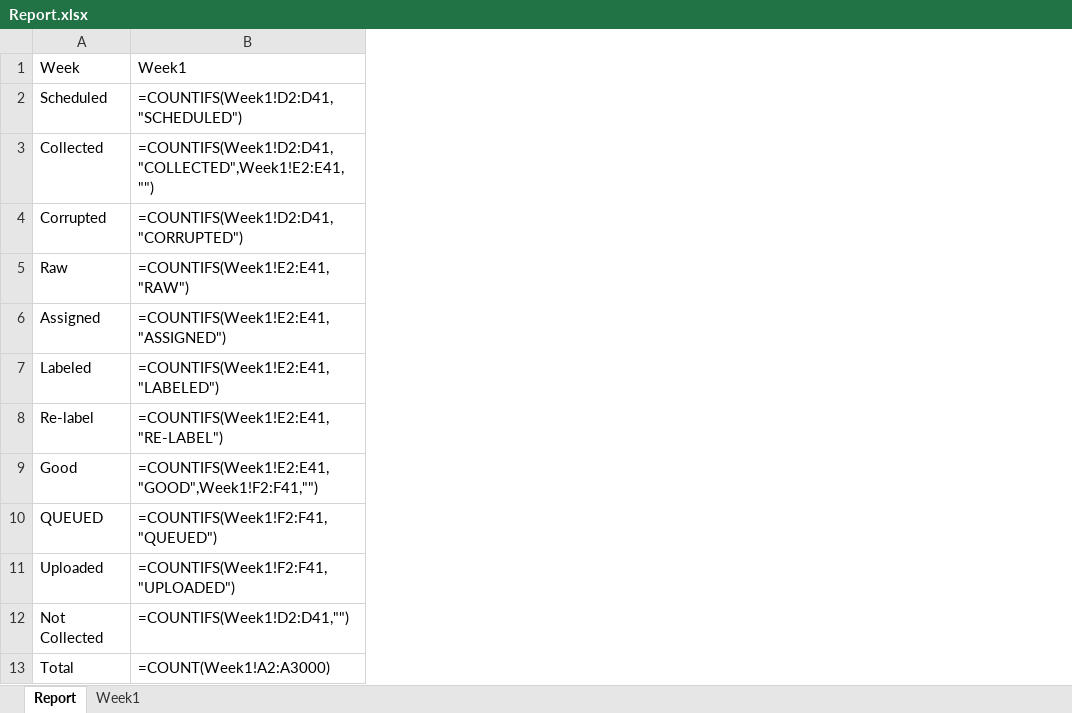
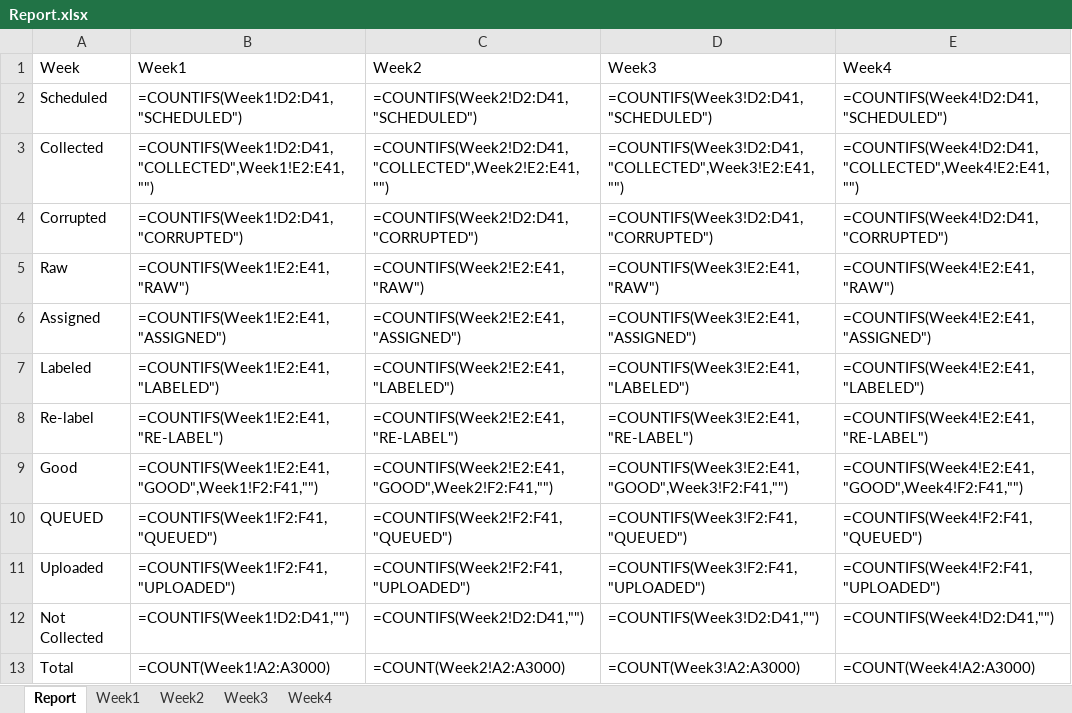
Before and after one commit to akhildn/TASI_report, an Excel workbook: Report.xlsx, sheet Report, drawn as a sheet; values as stored, in another font and other column widths than the file's, no borders; formulas without a stored value are shown as written; charts and pictures not drawn; the diff names each change by its address in the sheet, - before the commit and + after, or states it on an @@ line.

```diff
--- a/Report.xlsx (sheet Report)
+++ b/Report.xlsx (sheet Report)
+sheet tab: Week2
+sheet tab: Week3
+sheet tab: Week4
+column C (Week2), rows 2-13: =COUNTIFS(Week2!D2:D41,"SCHEDULED") | =COUNTIFS(Week2!D2:D41,"COLLECTED",Week2!E2:E41,"") | =COUNTIFS(Week2!D2:D41,"CORRUPTED") | =COUNTIFS(Week2!E2:E41,"RAW") | =COUNTIFS(Week2!E2:E41,"ASSIGNED") | =COUNTIFS(Week2!E2:E41,"LABELED") | =COUNTIFS(Week2!E2:E41,"RE-LABEL") | =COUNTIFS(Week2!E2:E41,"GOOD",Week2!F2:F41,"") | =COUNTIFS(Week2!F2:F41,"QUEUED") | =COUNTIFS(Week2!F2:F41,"UPLOADED") | =COUNTIFS(Week2!D2:D41,"") | =COUNT(Week2!A2:A3000)
+column D (Week3), rows 2-13: =COUNTIFS(Week3!D2:D41,"SCHEDULED") | =COUNTIFS(Week3!D2:D41,"COLLECTED",Week3!E2:E41,"") | =COUNTIFS(Week3!D2:D41,"CORRUPTED") | =COUNTIFS(Week3!E2:E41,"RAW") | =COUNTIFS(Week3!E2:E41,"ASSIGNED") | =COUNTIFS(Week3!E2:E41,"LABELED") | =COUNTIFS(Week3!E2:E41,"RE-LABEL") | =COUNTIFS(Week3!E2:E41,"GOOD",Week3!F2:F41,"") | =COUNTIFS(Week3!F2:F41,"QUEUED") | =COUNTIFS(Week3!F2:F41,"UPLOADED") | =COUNTIFS(Week3!D2:D41,"") | =COUNT(Week3!A2:A3000)
+column E (Week4), rows 2-13: =COUNTIFS(Week4!D2:D41,"SCHEDULED") | =COUNTIFS(Week4!D2:D41,"COLLECTED",Week4!E2:E41,"") | =COUNTIFS(Week4!D2:D41,"CORRUPTED") | =COUNTIFS(Week4!E2:E41,"RAW") | =COUNTIFS(Week4!E2:E41,"ASSIGNED") | =COUNTIFS(Week4!E2:E41,"LABELED") | =COUNTIFS(Week4!E2:E41,"RE-LABEL") | =COUNTIFS(Week4!E2:E41,"GOOD",Week4!F2:F41,"") | =COUNTIFS(Week4!F2:F41,"QUEUED") | =COUNTIFS(Week4!F2:F41,"UPLOADED") | =COUNTIFS(Week4!D2:D41,"") | =COUNT(Week4!A2:A3000)
```
Also changed, not shown: charts or pictures, 2 other files.
